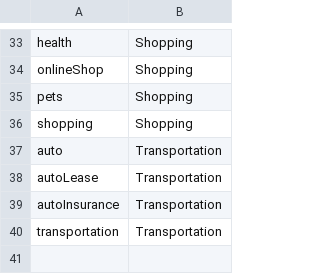
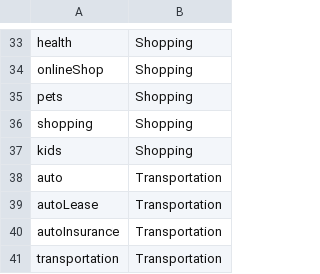
Before and after one commit to tripzone/bankDash, a CSV file: rules/breakdown.csv, drawn as a sheet; only a part is shown, gaps mark what is left out; the diff names each change by its address in the sheet, - before the commit and + after, or states it on an @@ line.

```diff
--- a/rules/breakdown.csv
+++ b/rules/breakdown.csv
+row 37: kids | Shopping
```
Also changed, not shown: rules/1to1maps.csv, rules/categories.csv, 4 other files.
